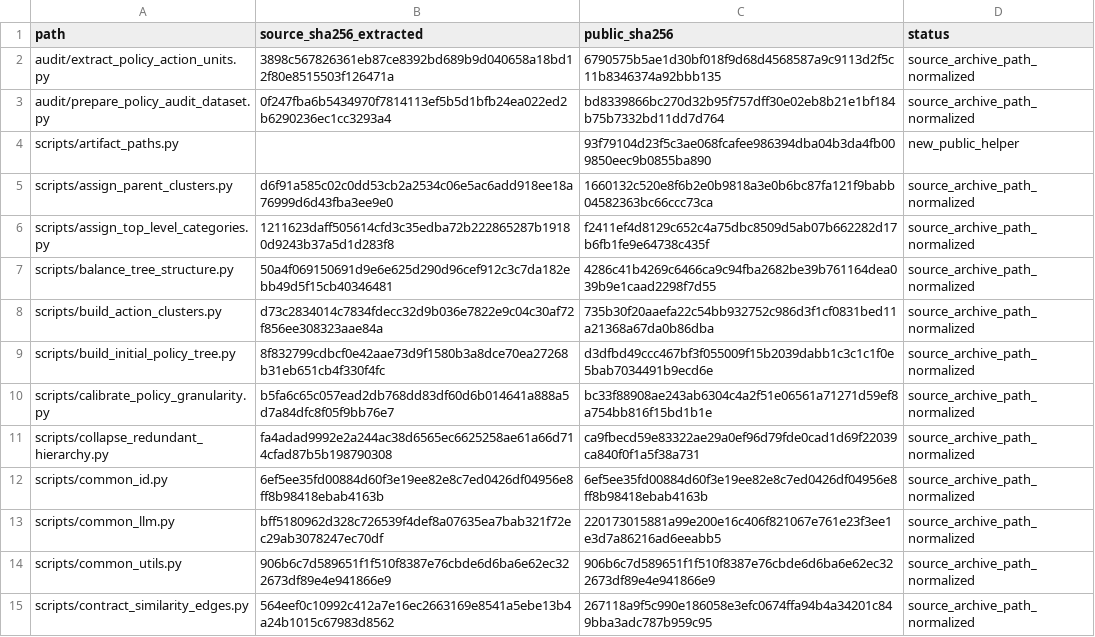
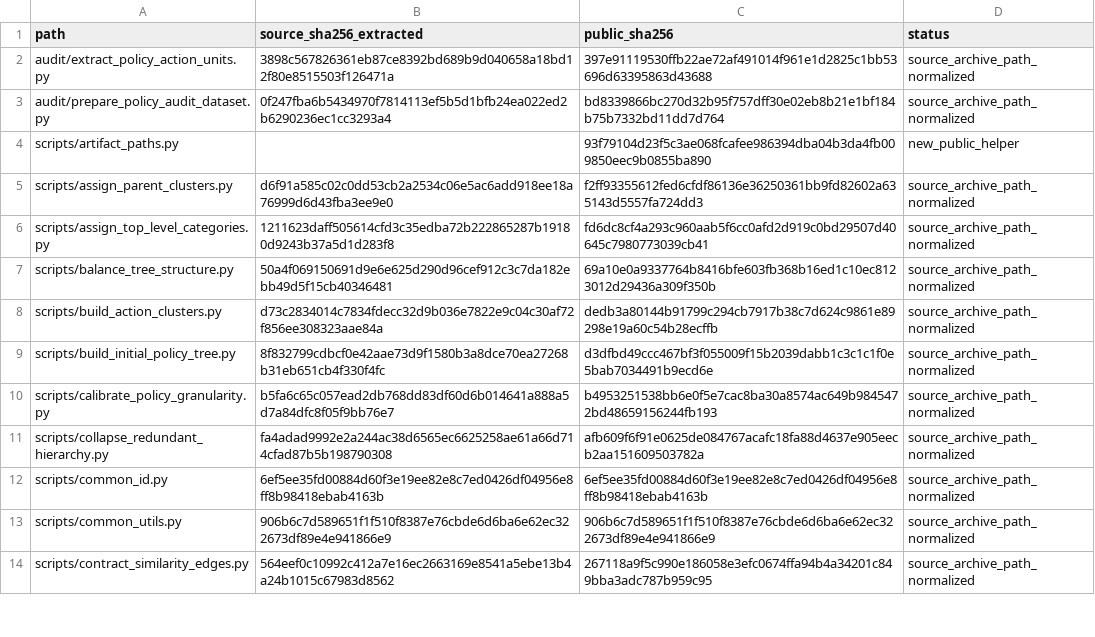
Before and after one commit to qin-chao-ren/PolicyTreeBuilder-replication, a TSV file: SCRIPT_PROVENANCE.tsv, drawn as a sheet; only a part is shown; the diff covers the shown part only.

```diff
--- a/SCRIPT_PROVENANCE.tsv
+++ b/SCRIPT_PROVENANCE.tsv
@@ -1,14 +1,13 @@
 path	source_sha256_extracted	public_sha256	status
-audit/extract_policy_action_units.py	3898c567826361eb87ce8392bd689b9d040658a18bd12f80e8515503f126471a	6790575b5ae1d30bf018f9d68d4568587a9c9113d2f5c11b8346374a92bbb135	source_archive_path_normalized
+audit/extract_policy_action_units.py	3898c567826361eb87ce8392bd689b9d040658a18bd12f80e8515503f126471a	397e91119530ffb22ae72af491014f961e1d2825c1bb53696d63395863d43688	source_archive_path_normalized
 audit/prepare_policy_audit_dataset.py	0f247fba6b5434970f7814113ef5b5d1bfb24ea022ed2b6290236ec1cc3293a4	bd8339866bc270d32b95f757dff30e02eb8b21e1bf184b75b7332bd11dd7d764	source_archive_path_normalized
 scripts/artifact_paths.py		93f79104d23f5c3ae068fcafee986394dba04b3da4fb009850eec9b0855ba890	new_public_helper
-scripts/assign_parent_clusters.py	d6f91a585c02c0dd53cb2a2534c06e5ac6add918ee18a76999d6d43fba3ee9e0	1660132c520e8f6b2e0b9818a3e0b6bc87fa121f9babb04582363bc66ccc73ca	source_archive_path_normalized
-scripts/assign_top_level_categories.py	1211623daff505614cfd3c35edba72b222865287b19180d9243b37a5d1d283f8	f2411ef4d8129c652c4a75dbc8509d5ab07b662282d17b6fb1fe9e64738c435f	source_archive_path_normalized
-scripts/balance_tree_structure.py	50a4f069150691d9e6e625d290d96cef912c3c7da182ebb49d5f15cb40346481	4286c41b4269c6466ca9c94fba2682be39b761164dea039b9e1caad2298f7d55	source_archive_path_normalized
-scripts/build_action_clusters.py	d73c2834014c7834fdecc32d9b036e7822e9c04c30af72f856ee308323aae84a	735b30f20aaefa22c54bb932752c986d3f1cf0831bed11a21368a67da0b86dba	source_archive_path_normalized
+scripts/assign_parent_clusters.py	d6f91a585c02c0dd53cb2a2534c06e5ac6add918ee18a76999d6d43fba3ee9e0	f2ff93355612fed6cfdf86136e36250361bb9fd82602a635143d5557fa724dd3	source_archive_path_normalized
+scripts/assign_top_level_categories.py	1211623daff505614cfd3c35edba72b222865287b19180d9243b37a5d1d283f8	fd6dc8cf4a293c960aab5f6cc0afd2d919c0bd29507d40645c7980773039cb41	source_archive_path_normalized
+scripts/balance_tree_structure.py	50a4f069150691d9e6e625d290d96cef912c3c7da182ebb49d5f15cb40346481	69a10e0a9337764b8416bfe603fb368b16ed1c10ec8123012d29436a309f350b	source_archive_path_normalized
+scripts/build_action_clusters.py	d73c2834014c7834fdecc32d9b036e7822e9c04c30af72f856ee308323aae84a	dedb3a80144b91799c294cb7917b38c7d624c9861e89298e19a60c54b28ecffb	source_archive_path_normalized
 scripts/build_initial_policy_tree.py	8f832799cdbcf0e42aae73d9f1580b3a8dce70ea27268b31eb651cb4f330f4fc	d3dfbd49ccc467bf3f055009f15b2039dabb1c3c1c1f0e5bab7034491b9ecd6e	source_archive_path_normalized
-scripts/calibrate_policy_granularity.py	b5fa6c65c057ead2db768dd83df60d6b014641a888a5d7a84dfc8f05f9bb76e7	bc33f88908ae243ab6304c4a2f51e06561a71271d59ef8a754bb816f15bd1b1e	source_archive_path_normalized
-scripts/collapse_redundant_hierarchy.py	fa4adad9992e2a244ac38d6565ec6625258ae61a66d714cfad87b5b198790308	ca9fbecd59e83322ae29a0ef96d79fde0cad1d69f22039ca840f0f1a5f38a731	source_archive_path_normalized
+scripts/calibrate_policy_granularity.py	b5fa6c65c057ead2db768dd83df60d6b014641a888a5d7a84dfc8f05f9bb76e7	b4953251538bb6e0f5e7cac8ba30a8574ac649b9845472bd48659156244fb193	source_archive_path_normalized
+scripts/collapse_redundant_hierarchy.py	fa4adad9992e2a244ac38d6565ec6625258ae61a66d714cfad87b5b198790308	afb609f6f91e0625de084767acafc18fa88d4637e905eecb2aa151609503782a	source_archive_path_normalized
 scripts/common_id.py	6ef5ee35fd00884d60f3e19ee82e8c7ed0426df04956e8ff8b98418ebab4163b	6ef5ee35fd00884d60f3e19ee82e8c7ed0426df04956e8ff8b98418ebab4163b	source_archive_path_normalized
-scripts/common_llm.py	bff5180962d328c726539f4def8a07635ea7bab321f72ec29ab3078247ec70df	220173015881a99e200e16c406f821067e761e23f3ee1e3d7a86216ad6eeabb5	source_archive_path_normalized
 scripts/common_utils.py	906b6c7d589651f1f510f8387e76cbde6d6ba6e62ec322673df89e4e941866e9	906b6c7d589651f1f510f8387e76cbde6d6ba6e62ec322673df89e4e941866e9	source_archive_path_normalized
```
Also changed, not shown: 1 added row, 2 removed rows and 9 edited cells elsewhere in this file, FILE_INDEX.tsv, LEGACY_NAME_MAP.tsv, 31 other files.
